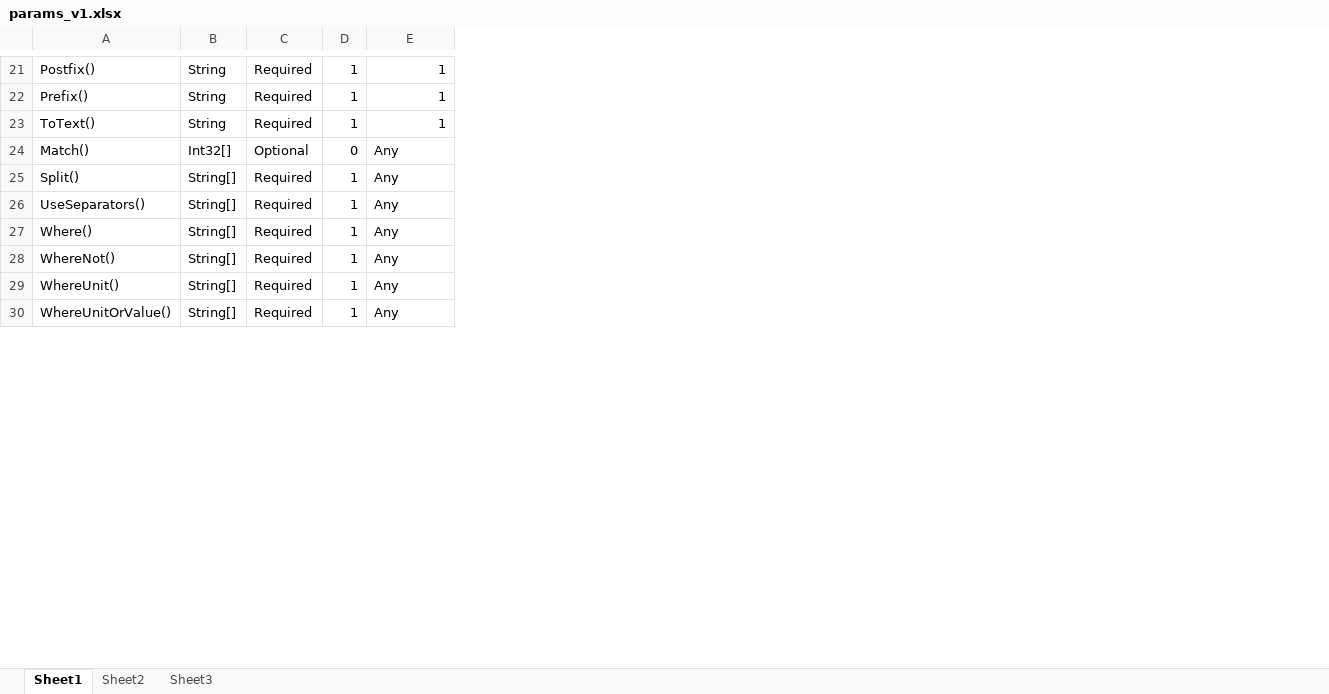
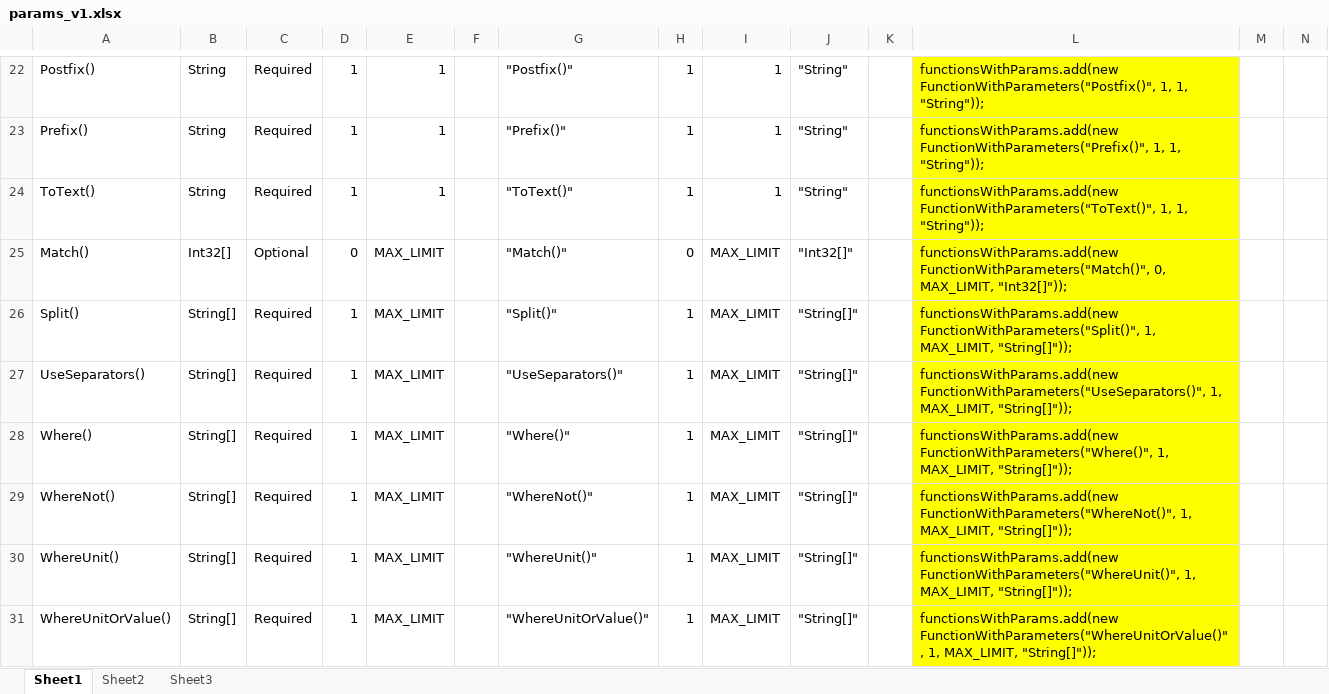
Before and after one commit to reheda/Tpad, an Excel workbook: params_v1.xlsx, sheet Sheet1, drawn as a sheet; only a part is shown, gaps mark what is left out; values as stored, in another font and other column widths than the file's, no borders; addresses are those after the commit; the diff covers the shown part only; the diff names each change by its address in the sheet, - before the commit and + after, or states it on an @@ line.

Commit message:
add new parameters checks

```diff
--- a/params_v1.xlsx (sheet Sheet1)
+++ b/params_v1.xlsx (sheet Sheet1)
+column F, empty
+column G, rows 22-31: "Postfix()" | "Prefix()" | "ToText()" | "Match()" | "Split()" | "UseSeparators()" | "Where()" | "WhereNot()" | "WhereUnit()" | "WhereUnitOrValue()"
+column H, rows 22-31: 1 | 1 | 1 | 0 | 1 | 1 | 1 | 1 | 1 | 1
+column I, rows 22-31: 1 | 1 | 1 | MAX_LIMIT | MAX_LIMIT | MAX_LIMIT | MAX_LIMIT | MAX_LIMIT | MAX_LIMIT | MAX_LIMIT
+column J, rows 22-31: "String" | "String" | "String" | "Int32[]" | "String[]" | "String[]" | "String[]" | "String[]" | "String[]" | "String[]"
+column K, empty
+column L, rows 22-31: functionsWithParams.add(new FunctionWithParameters("Postfix()", 1, 1, "String")); | functionsWithParams.add(new FunctionWithParameters("Prefix()", 1, 1, "String")); | functionsWithParams.add(new FunctionWithParameters("ToText()", 1, 1, "String")); | functionsWithParams.add(new FunctionWithParameters("Match()", 0, MAX_LIMIT, "Int32[]")); | functionsWithParams.add(new FunctionWithParameters("Split()", 1, MAX_LIMIT, "String[]")); | functionsWithParams.add(new FunctionWithParameters("UseSeparators()", 1, MAX_LIMIT, "String[]")); | functionsWithParams.add(new FunctionWithParameters("Where()", 1, MAX_LIMIT, "String[]")); | functionsWithParams.add(new FunctionWithParameters("WhereNot()", 1, MAX_LIMIT, "String[]")); | functionsWithParams.add(new FunctionWithParameters("WhereUnit()", 1, MAX_LIMIT, "String[]")); | functionsWithParams.add(new FunctionWithParameters("WhereUnitOrValue()", 1, MAX_LIMIT, "String[]"));
+column M, empty
+column N, empty
-E25:E31: Any
+E25:E31: MAX_LIMIT
```
Also changed, not shown: 8 added rows, 6 moved rows, 6 edited cells and cell formats elsewhere in this sheet, 2 other files.
